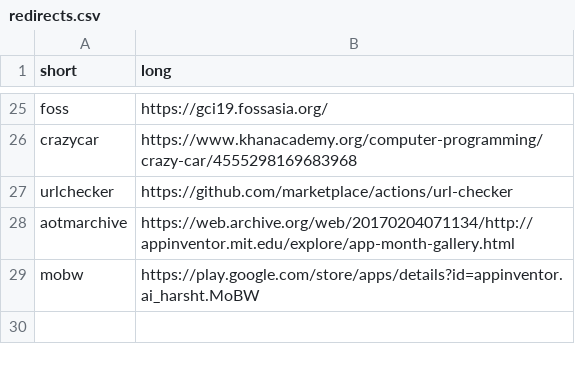
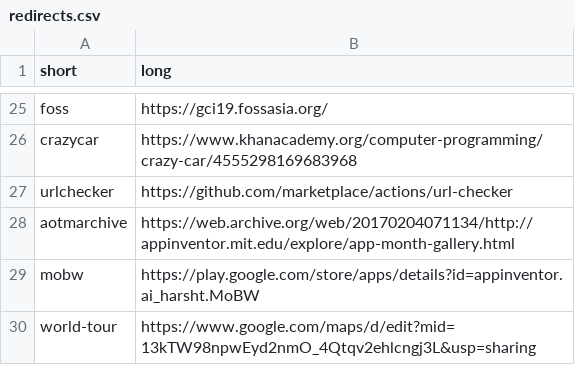
Before and after one commit to paramt/go.param.me, a CSV file: redirects.csv, drawn as a sheet; only a part is shown, gaps mark what is left out; the diff names each change by its address in the sheet, - before the commit and + after, or states it on an @@ line.

```diff
--- a/redirects.csv
+++ b/redirects.csv
+row 30: world-tour | https://www.google.com/maps/d/edit?mid=13kTW98npwEyd2nmO_4Qtqv2ehlcngj3L&usp=sharing
```
Also changed, not shown: 1 other file.
